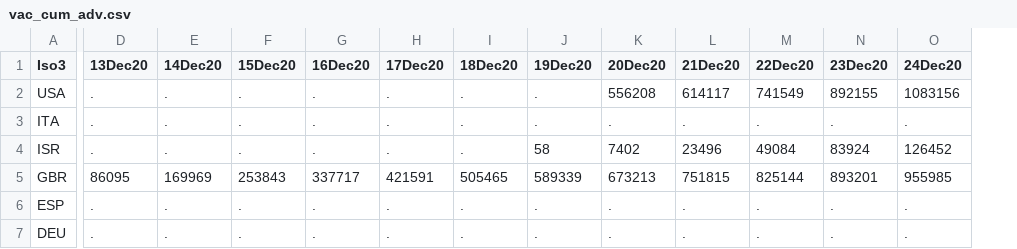
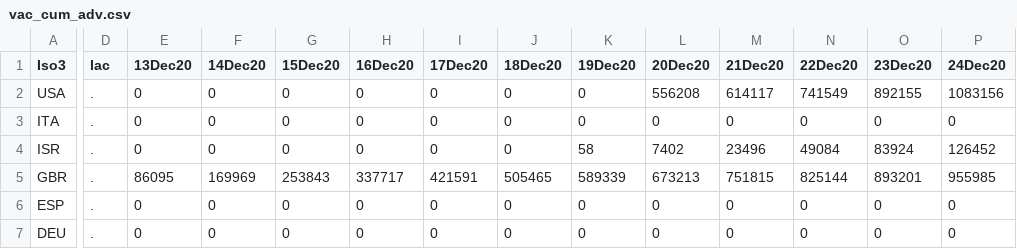
Before and after one commit to camilavalenciaro/COVID19-Flourish, a CSV file: data/vac/vac_cum_adv.csv, drawn as a sheet; only a part is shown, gaps mark what is left out; addresses are those after the commit; the diff covers the shown part only; the diff names each change by its address in the sheet, - before the commit and + after, or states it on an @@ line.

```diff
--- a/data/vac/vac_cum_adv.csv
+++ b/data/vac/vac_cum_adv.csv
+column D (lac), rows 2-7: all .
-E2:E4 (13Dec20): .
+E2:E4 (13Dec20): 0
-F2:F4 (14Dec20): .
+F2:F4 (14Dec20): 0
-G2:G4 (15Dec20): .
+G2:G4 (15Dec20): 0
-H2:H4 (16Dec20): .
+H2:H4 (16Dec20): 0
-I2:I4 (17Dec20): .
+I2:I4 (17Dec20): 0
-J2:J4 (18Dec20): .
+J2:J4 (18Dec20): 0
-K2:K3 (19Dec20): .
+K2:K3 (19Dec20): 0
-L3 (20Dec20): .
+L3 (20Dec20): 0
-M3 (21Dec20): .
+M3 (21Dec20): 0
-N3 (22Dec20): .
+N3 (22Dec20): 0
-O3 (23Dec20): .
+O3 (23Dec20): 0
-P3 (24Dec20): .
+P3 (24Dec20): 0
-E6:E7 (13Dec20): .
+E6:E7 (13Dec20): 0
-F6:F7 (14Dec20): .
+F6:F7 (14Dec20): 0
-G6:G7 (15Dec20): .
+G6:G7 (15Dec20): 0
-H6:H7 (16Dec20): .
+H6:H7 (16Dec20): 0
-I6:I7 (17Dec20): .
+I6:I7 (17Dec20): 0
-J6:J7 (18Dec20): .
+J6:J7 (18Dec20): 0
-K6:K7 (19Dec20): .
+K6:K7 (19Dec20): 0
-L6:L7 (20Dec20): .
+L6:L7 (20Dec20): 0
-M6:M7 (21Dec20): .
+M6:M7 (21Dec20): 0
-N6:N7 (22Dec20): .
+N6:N7 (22Dec20): 0
-O6:O7 (23Dec20): .
+O6:O7 (23Dec20): 0
-P6:P7 (24Dec20): .
+P6:P7 (24Dec20): 0
```
Also changed, not shown: 14 edited cells elsewhere in this file, data/vac/vac_ch_adv.csv, data/vac/vac_ch_all.csv, 6 other files.
